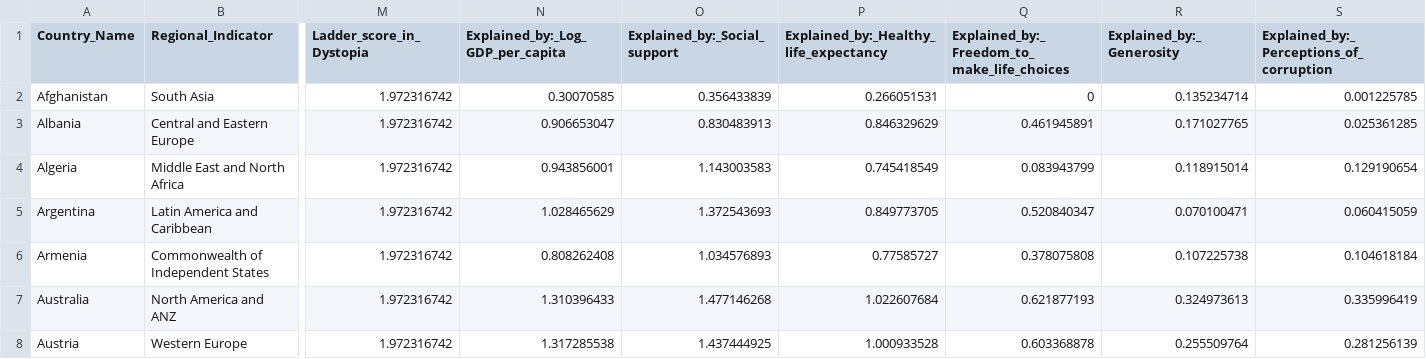
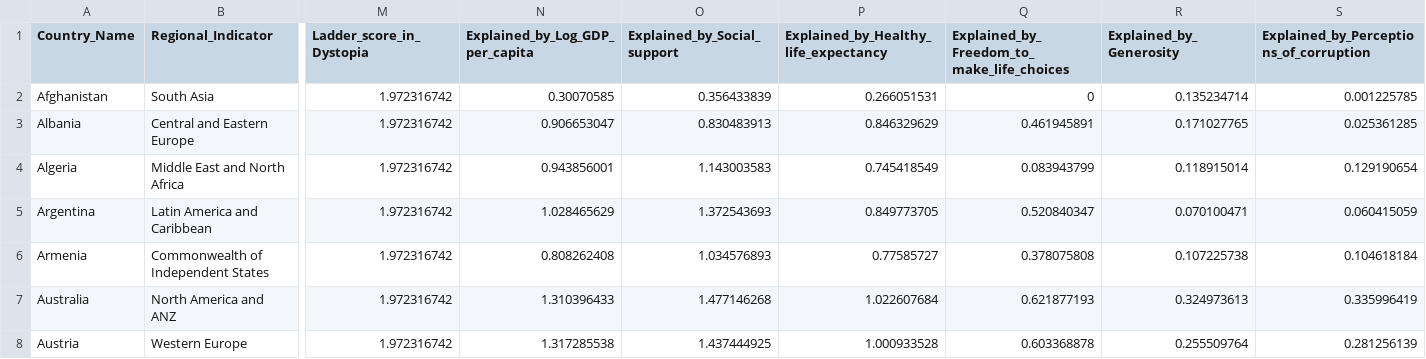
Before and after one commit to kahping98/fit3179_vega_lite, a CSV file: week_9_homework/data/WHR20_DataForFigure2.1.csv, drawn as a sheet; only a part is shown, gaps mark what is left out; the diff names each change by its address in the sheet, - before the commit and + after, or states it on an @@ line.

Commit message:
Update WHR20_DataForFigure2.1.csv

```diff
--- a/week_9_homework/data/WHR20_DataForFigure2.1.csv
+++ b/week_9_homework/data/WHR20_DataForFigure2.1.csv
-N1: Explained_by:_Log_GDP_per_capita
+N1: Explained_by_Log_GDP_per_capita
-O1: Explained_by:_Social_support
+O1: Explained_by_Social_support
-P1: Explained_by:_Healthy_life_expectancy
+P1: Explained_by_Healthy_life_expectancy
-Q1: Explained_by:_Freedom_to_ make_life_choices
+Q1: Explained_by_Freedom_to_ make_life_choices
-R1: Explained_by:_Generosity
+R1: Explained_by_Generosity
-S1: Explained_by:_Perceptions_of_corruption
+S1: Explained_by_Perceptions_of_corruption
```
